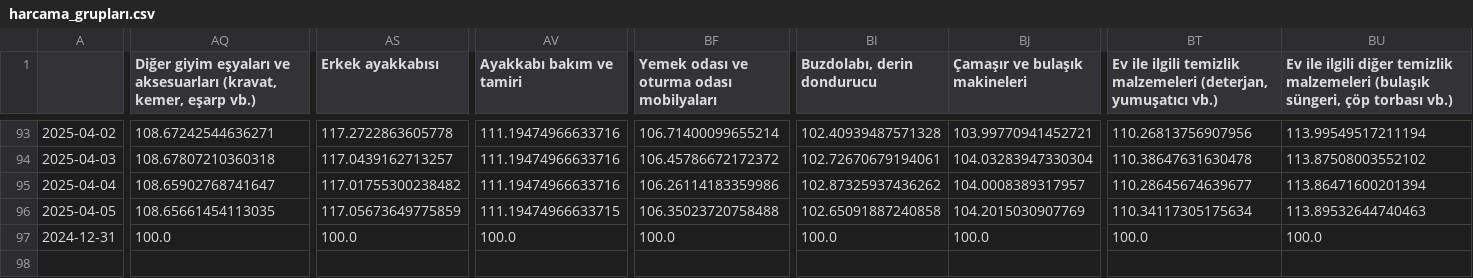
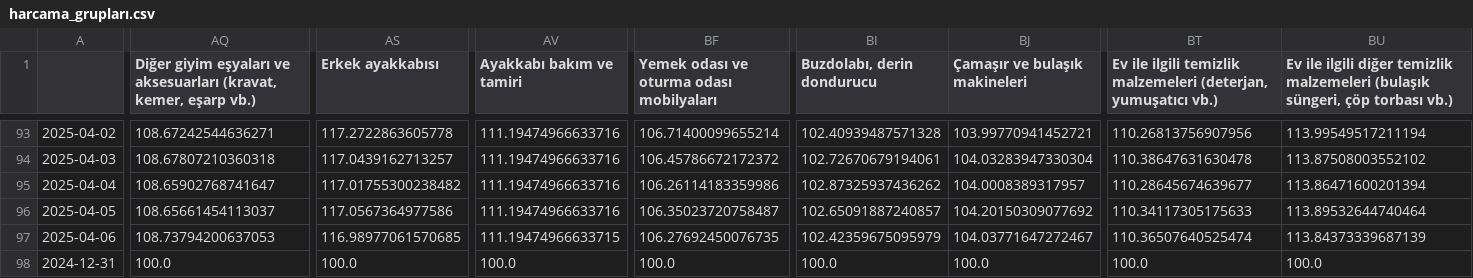
Before and after one commit to kaboya19/web-tufe-streamlit, a CSV file: harcama_grupları.csv, drawn as a sheet; only a part is shown, gaps mark what is left out; rows hold the shown columns only; the diff covers the shown part only; the diff names each change by its address in the sheet, - before the commit and + after, or states it on an @@ line.

```diff
--- a/harcama_grupları.csv
+++ b/harcama_grupları.csv
-AQ96: 108.65661454113035
+AQ96: 108.65661454113037
-AS96 (Erkek ayakkabısı): 117.05673649775859
+AS96 (Erkek ayakkabısı): 117.0567364977586
-AV96 (Ayakkabı bakım ve tamiri): 111.19474966633715
+AV96 (Ayakkabı bakım ve tamiri): 111.19474966633716
-BF96: 106.35023720758488
+BF96: 106.35023720758487
-BI96 (Buzdolabı, derin dondurucu): 102.65091887240858
+BI96 (Buzdolabı, derin dondurucu): 102.65091887240857
-BJ96 (Çamaşır ve bulaşık makineleri): 104.2015030907769
+BJ96 (Çamaşır ve bulaşık makineleri): 104.20150309077692
-BT96: 110.34117305175634
+BT96: 110.34117305175633
-BU96: 113.89532644740463
+BU96: 113.89532644740464
+row 97: 2025-04-06 | 108.73794200637053 | 116.98977061570685 | 111.19474966633715 | 106.27692450076735 | 102.42359675095979 | 104.03771647272467 | 110.36507640525474 | 113.84373339687139
```
Also changed, not shown: 3 edited cells elsewhere in this file, anagruplar.csv, gruplar.csv, 13 other files.
